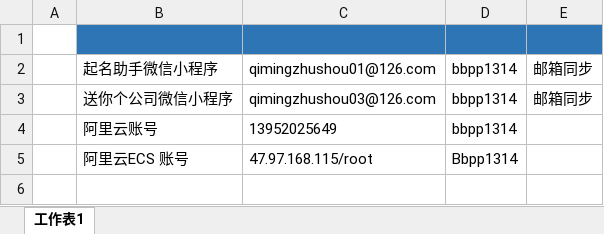
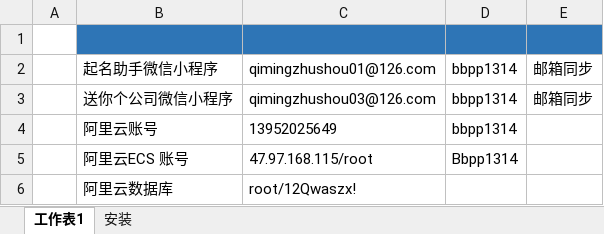
Before and after one commit to yzhan295/025daizhang, an Excel workbook: 账号合集.xlsx, sheet 工作表1, drawn as a sheet; values as stored, in another font and other column widths than the file's, no borders; the diff names each change by its address in the sheet, - before the commit and + after, or states it on an @@ line.

```diff
--- a/账号合集.xlsx (sheet 工作表1)
+++ b/账号合集.xlsx (sheet 工作表1)
+sheet tab: 安装
+row 6:  | 阿里云数据库 | root/12Qwaszx!
```
Also changed, not shown: 1 other file.
